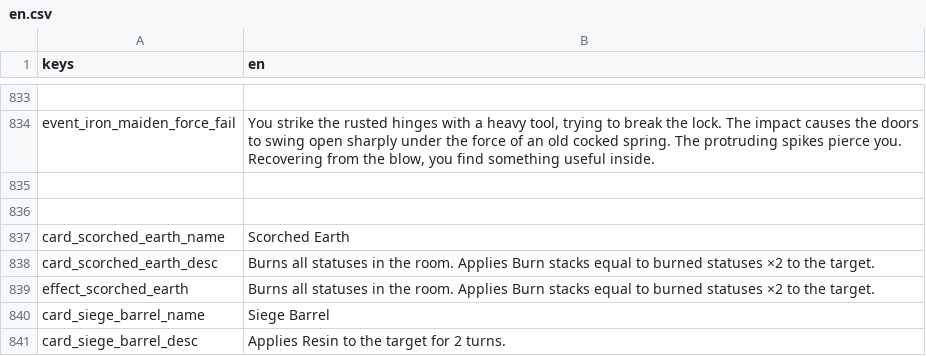
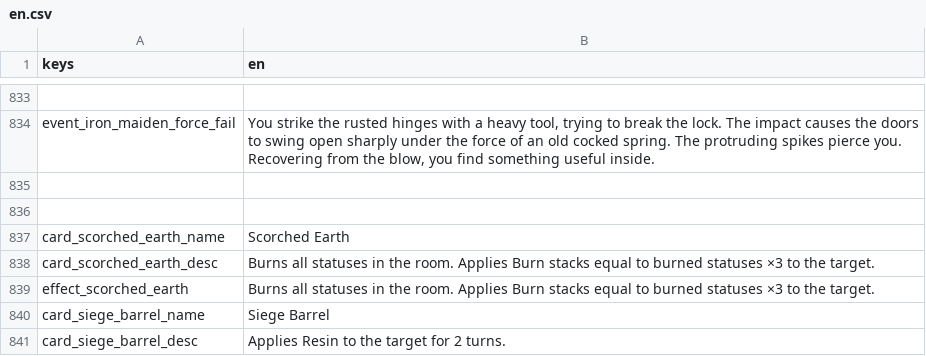
Before and after one commit to Bineev/crawler26, a CSV file: localization/en.csv, drawn as a sheet; only a part is shown, gaps mark what is left out; the diff names each change by its address in the sheet, - before the commit and + after, or states it on an @@ line.

```diff
--- a/localization/en.csv
+++ b/localization/en.csv
-B838:B839 (en): …burned statuses ×2 to the…
+B838:B839 (en): …burned statuses ×3 to the…
```
Also changed, not shown: localization/ru.csv, 15 other files.
